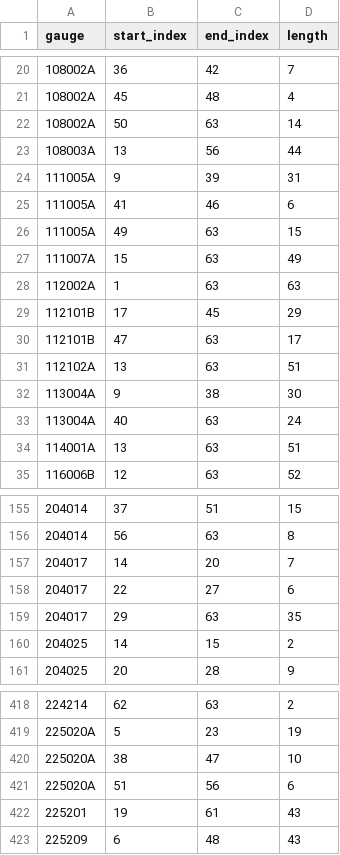
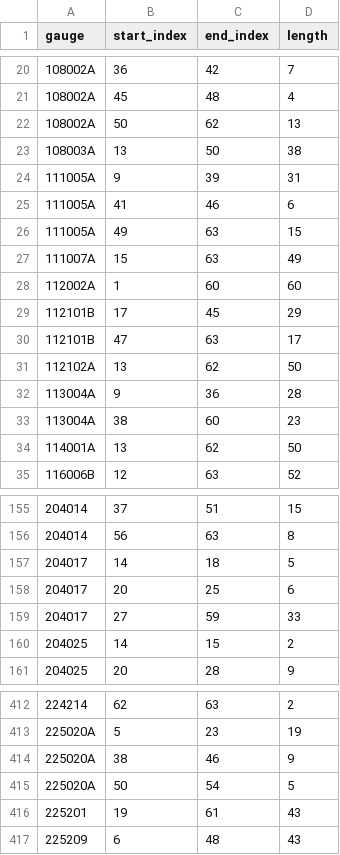
Before and after one commit to lpamminger/climate-change-statistical-streamflow-modelling, a CSV file: Data/Tidy/start_end_index.csv, drawn as a sheet; only a part is shown, gaps mark what is left out; the diff covers the shown part only.

```diff
--- a/Data/Tidy/start_end_index.csv
+++ b/Data/Tidy/start_end_index.csv
@@ -21,4 +21,4 @@ gauge,start_index,end_index,length
 108002A,45,48,4
-108002A,50,63,14
-108003A,13,56,44
+108002A,50,62,13
+108003A,13,50,38
 111005A,9,39,31
@@ -27,9 +27,9 @@ gauge,start_index,end_index,length
 111007A,15,63,49
-112002A,1,63,63
+112002A,1,60,60
 112101B,17,45,29
 112101B,47,63,17
-112102A,13,63,51
-113004A,9,38,30
-113004A,40,63,24
-114001A,13,63,51
+112102A,13,62,50
+113004A,9,36,28
+113004A,38,60,23
+114001A,13,62,50
 116006B,12,63,52
@@ -156,5 +156,5 @@ gauge,start_index,end_index,length
 204014,56,63,8
-204017,14,20,7
-204017,22,27,6
-204017,29,63,35
+204017,14,18,5
+204017,20,25,6
+204017,27,59,33
 204025,14,15,2
@@ -419,4 +413,4 @@ gauge,start_index,end_index,length
 225020A,5,23,19
-225020A,38,47,10
-225020A,51,56,6
+225020A,38,46,9
+225020A,50,54,5
 225201,19,61,43
```
Also changed, not shown: 2 added rows, 8 removed rows and 66 edited cells elsewhere in this file, Data/Tidy/gauge_information_CAMELS.csv, 2 other files.
